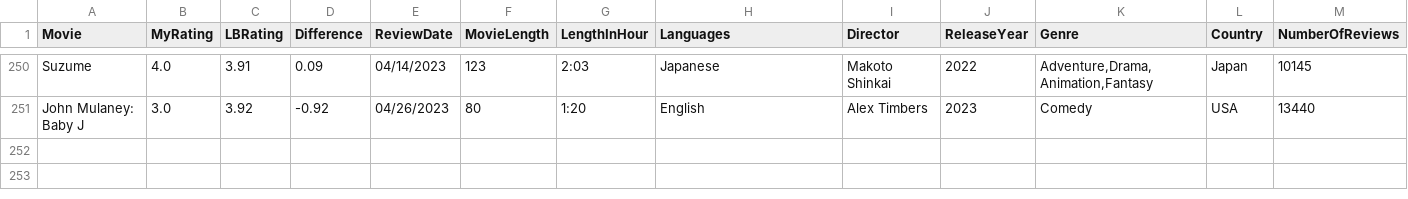
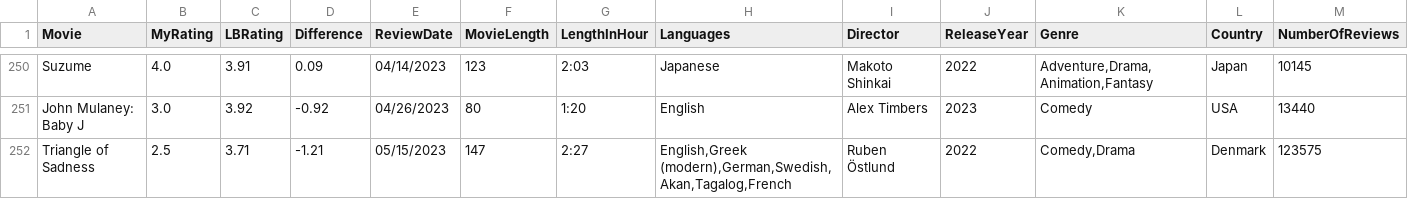
Before and after one commit to LouieR3/LetterboxdApp, a CSV file: AllFilmsgoldfishbrain.csv, drawn as a sheet; only a part is shown, gaps mark what is left out; rows hold the shown columns only; the diff names each change by its address in the sheet, - before the commit and + after, or states it on an @@ line.

```diff
--- a/AllFilmsgoldfishbrain.csv
+++ b/AllFilmsgoldfishbrain.csv
+row 252: Triangle of Sadness | 2.5 | 3.71 | -1.21 | 05/15/2023 | 147 | 2:27 | English,Greek (modern),German,Swedish,Akan,Tagalog,French | Ruben Östlund | 2022 | Comedy,Drama | Denmark | 123575
```
Also changed, not shown: AllFilmscloakenswagger.csv, 1 other file.
